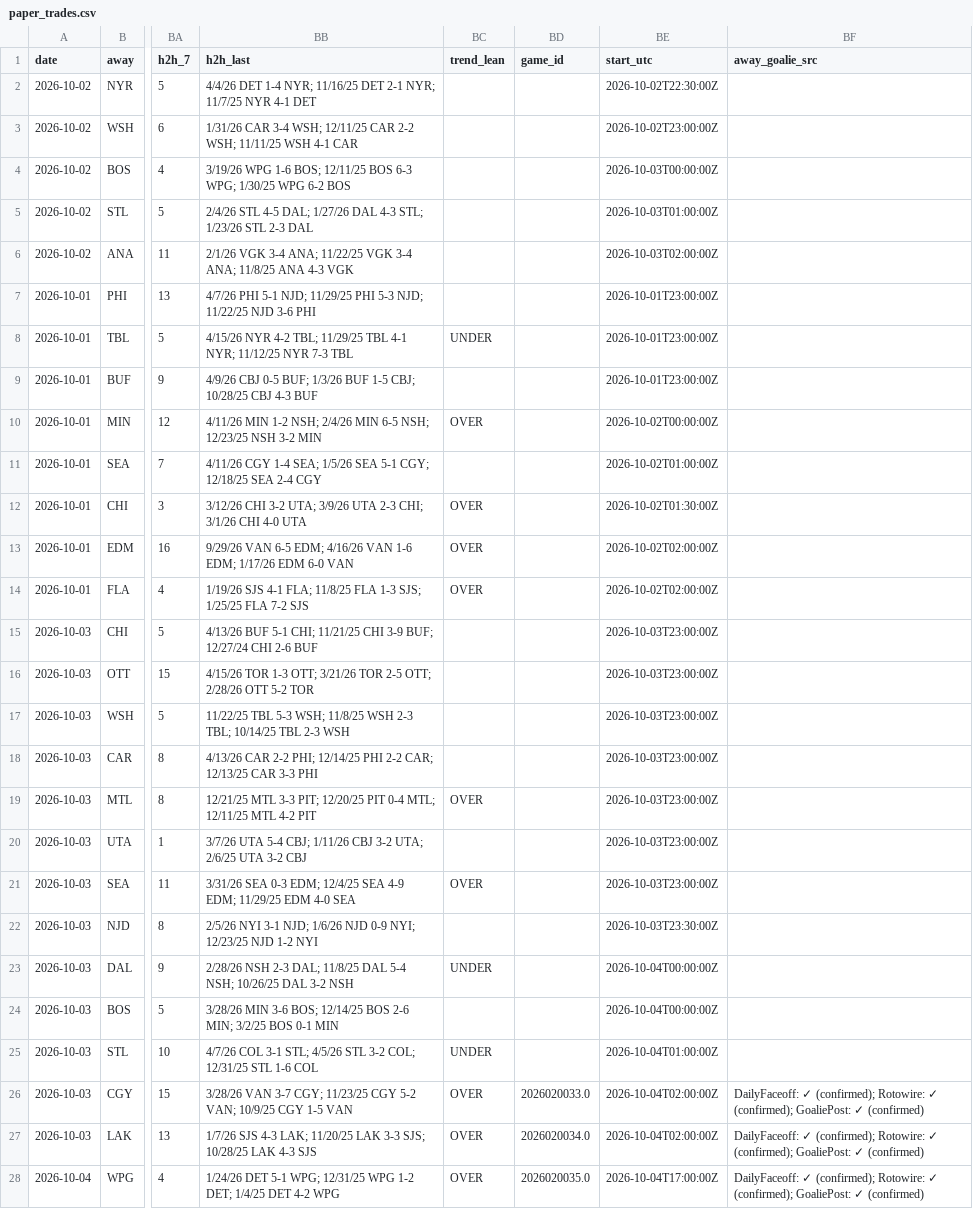
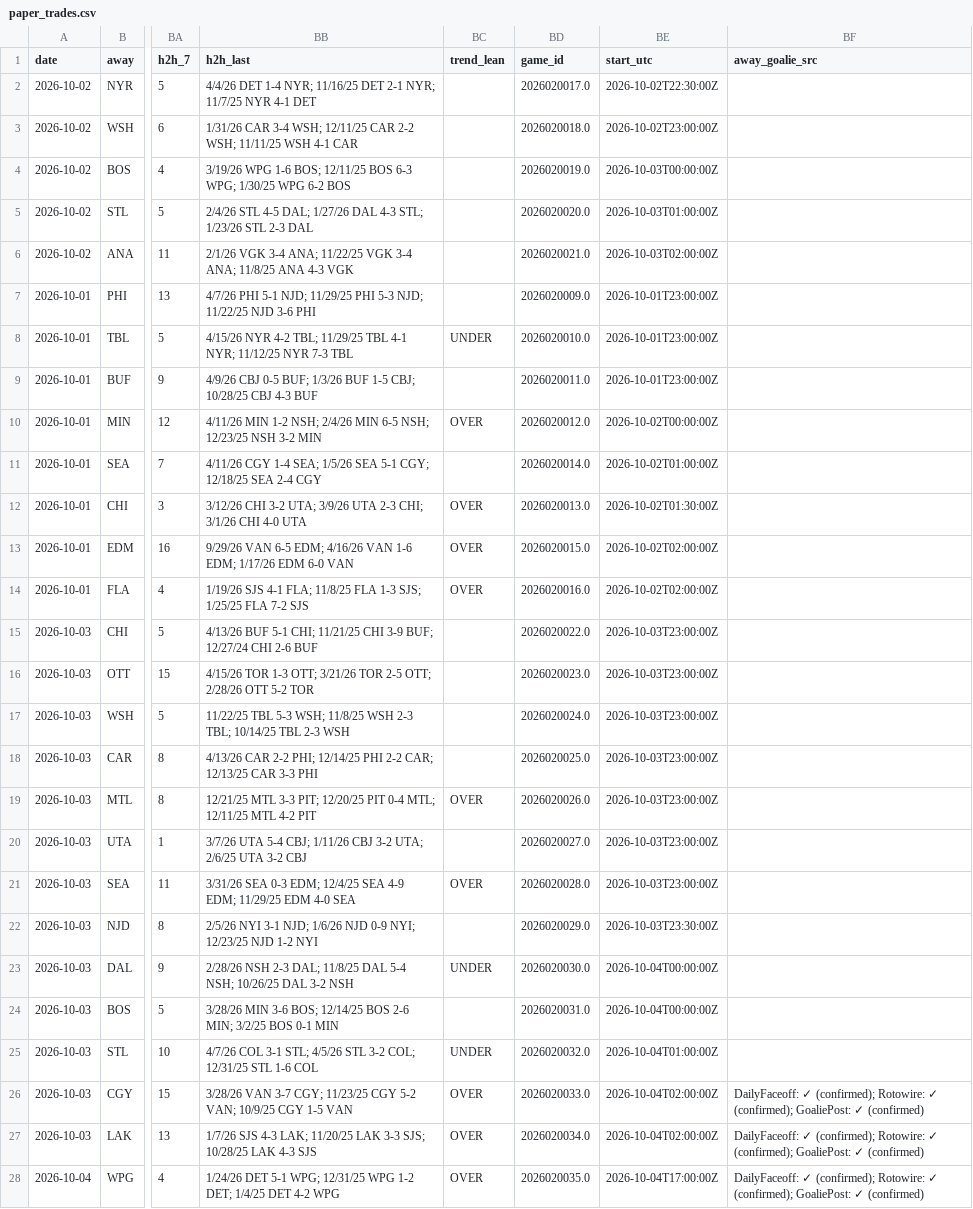
Before and after one commit to Prezbo8/NHL-total-model, a CSV file: data/paper_trades.csv, drawn as a sheet; only a part is shown, gaps mark what is left out; the diff covers the shown part only; the diff names each change by its address in the sheet, - before the commit and + after, or states it on an @@ line.

```diff
--- a/data/paper_trades.csv
+++ b/data/paper_trades.csv
-BD2 (game_id): (empty)
+BD2 (game_id): 2026020017.0
-BD3 (game_id): (empty)
+BD3 (game_id): 2026020018.0
-BD4 (game_id): (empty)
+BD4 (game_id): 2026020019.0
-BD5 (game_id): (empty)
+BD5 (game_id): 2026020020.0
-BD6 (game_id): (empty)
+BD6 (game_id): 2026020021.0
-BD7 (game_id): (empty)
+BD7 (game_id): 2026020009.0
-BD8 (game_id): (empty)
+BD8 (game_id): 2026020010.0
-BD9 (game_id): (empty)
+BD9 (game_id): 2026020011.0
-BD10 (game_id): (empty)
+BD10 (game_id): 2026020012.0
-BD11 (game_id): (empty)
+BD11 (game_id): 2026020014.0
-BD12 (game_id): (empty)
+BD12 (game_id): 2026020013.0
-BD13 (game_id): (empty)
+BD13 (game_id): 2026020015.0
-BD14 (game_id): (empty)
+BD14 (game_id): 2026020016.0
-BD15 (game_id): (empty)
+BD15 (game_id): 2026020022.0
-BD16 (game_id): (empty)
+BD16 (game_id): 2026020023.0
-BD17 (game_id): (empty)
+BD17 (game_id): 2026020024.0
-BD18 (game_id): (empty)
+BD18 (game_id): 2026020025.0
-BD19 (game_id): (empty)
+BD19 (game_id): 2026020026.0
-BD20 (game_id): (empty)
+BD20 (game_id): 2026020027.0
-BD21 (game_id): (empty)
+BD21 (game_id): 2026020028.0
-BD22 (game_id): (empty)
+BD22 (game_id): 2026020029.0
-BD23 (game_id): (empty)
+BD23 (game_id): 2026020030.0
-BD24 (game_id): (empty)
+BD24 (game_id): 2026020031.0
-BD25 (game_id): (empty)
+BD25 (game_id): 2026020032.0
```
Also changed, not shown: 9 edited cells elsewhere in this file.
